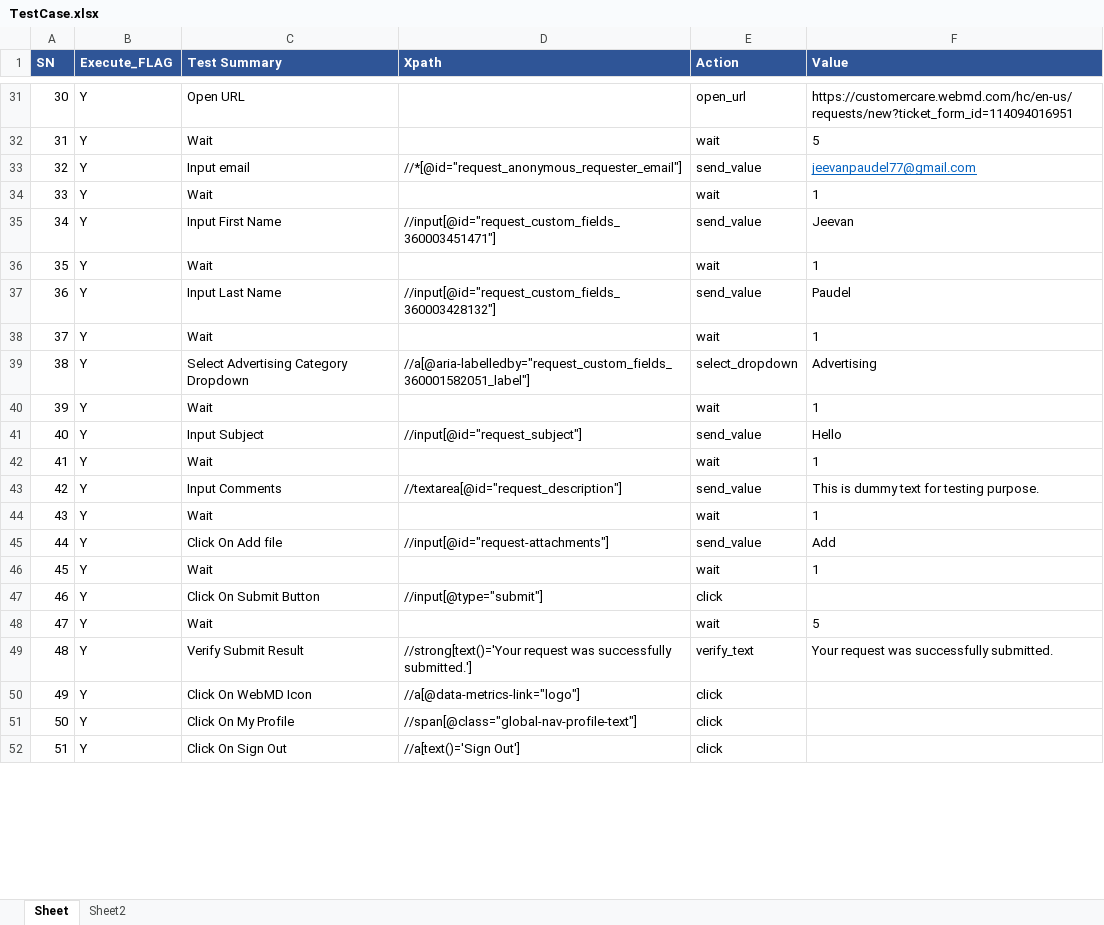
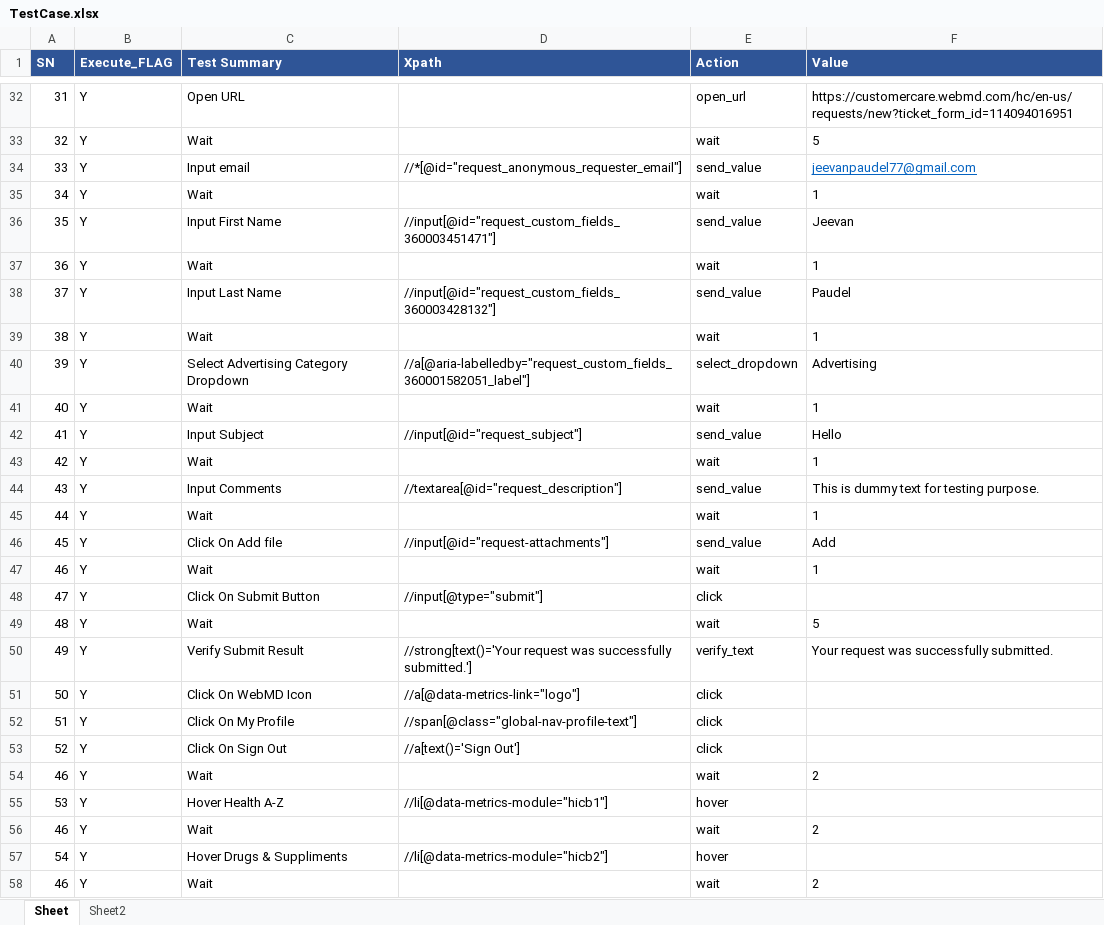
Before and after one commit to paudeljp/SQA-final-Assignment-Automation, an Excel workbook: Test_Case/TestCase.xlsx, sheet Sheet, drawn as a sheet; only a part is shown, gaps mark what is left out; values as stored, in another font and other column widths than the file's, no borders; addresses are those after the commit; the diff covers the shown part only; the diff names each change by its address in the sheet, - before the commit and + after, or states it on an @@ line.

Commit message:
adding hover action

```diff
--- a/Test_Case/TestCase.xlsx (sheet Sheet)
+++ b/Test_Case/TestCase.xlsx (sheet Sheet)
-A32 (SN): 30
+A32 (SN): 31
-A33 (SN): 31
+A33 (SN): 32
-A34 (SN): 32
+A34 (SN): 33
-A35 (SN): 33
+A35 (SN): 34
-A36 (SN): 34
+A36 (SN): 35
-A37 (SN): 35
+A37 (SN): 36
-A38 (SN): 36
+A38 (SN): 37
-A39 (SN): 37
+A39 (SN): 38
-A40 (SN): 38
+A40 (SN): 39
-A41 (SN): 39
+A41 (SN): 40
-A42 (SN): 40
+A42 (SN): 41
-A43 (SN): 41
+A43 (SN): 42
-A44 (SN): 42
+A44 (SN): 43
-A45 (SN): 43
+A45 (SN): 44
-A46 (SN): 44
+A46 (SN): 45
-A47 (SN): 45
+A47 (SN): 46
-A48 (SN): 46
+A48 (SN): 47
-A49 (SN): 47
+A49 (SN): 48
-A50 (SN): 48
+A50 (SN): 49
-A51 (SN): 49
+A51 (SN): 50
-A52 (SN): 50
+A52 (SN): 51
-A53 (SN): 51
+A53 (SN): 52
+row 54: 46 | Y | Wait |  | wait | 2
+row 55: 53 | Y | Hover Health A-Z | //li[@data-metrics-module="hicb1"] | hover
+row 56: 46 | Y | Wait |  | wait | 2
+row 57: 54 | Y | Hover Drugs & Suppliments | //li[@data-metrics-module="hicb2"] | hover
+row 58: 46 | Y | Wait |  | wait | 2
```
Also changed, not shown: 6 added rows and 27 edited cells elsewhere in this sheet, 1 other file.
